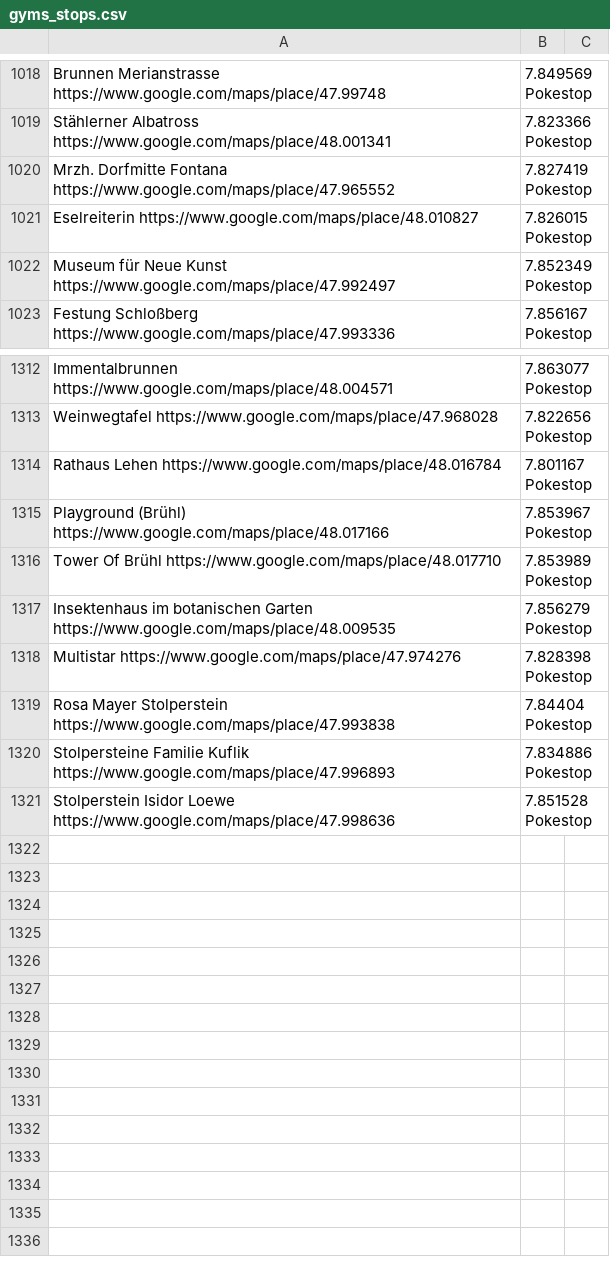
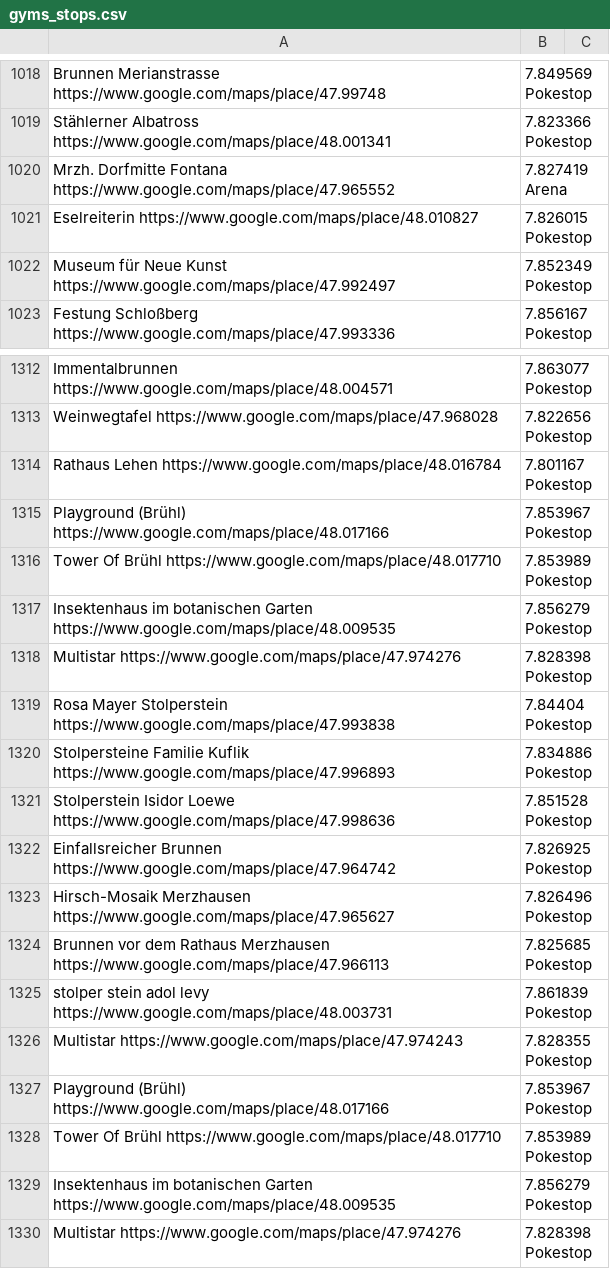
Before and after one commit to Breee/raidquaza, a CSV file: gyms_stops.csv, drawn as a sheet; only a part is shown, gaps mark what is left out; the shorter side is filled out with more unchanged rows.

Commit message:
up

```diff
--- a/gyms_stops.csv
+++ b/gyms_stops.csv
@@ -1019,3 +1019,3 @@ Brunnen Merianstrasse	https://www.google.com/maps/place/47.99748,7.849569	Pokest
 Stählerner Albatross	https://www.google.com/maps/place/48.001341,7.823366	Pokestop
-Mrzh. Dorfmitte Fontana	https://www.google.com/maps/place/47.965552,7.827419	Pokestop
+Mrzh. Dorfmitte Fontana	https://www.google.com/maps/place/47.965552,7.827419	Arena
 Eselreiterin	https://www.google.com/maps/place/48.010827,7.826015	Pokestop
@@ -1314,2 +1314,14 @@ Weinwegtafel	https://www.google.com/maps/place/47.968028,7.822656	Pokestop
 Rathaus Lehen	https://www.google.com/maps/place/48.016784,7.801167	Pokestop
+Playground (Brühl)	https://www.google.com/maps/place/48.017166,7.853967	Pokestop
+Tower Of Brühl	https://www.google.com/maps/place/48.017710,7.853989	Pokestop
+Insektenhaus im botanischen Garten	https://www.google.com/maps/place/48.009535,7.856279	Pokestop
+Multistar	https://www.google.com/maps/place/47.974276,7.828398	Pokestop
+Rosa Mayer Stolperstein	https://www.google.com/maps/place/47.993838,7.84404	Pokestop
+Stolpersteine Familie Kuflik	https://www.google.com/maps/place/47.996893,7.834886	Pokestop
+Stolperstein Isidor Loewe	https://www.google.com/maps/place/47.998636,7.851528	Pokestop
+Einfallsreicher Brunnen	https://www.google.com/maps/place/47.964742,7.826925	Pokestop
+Hirsch-Mosaik Merzhausen	https://www.google.com/maps/place/47.965627,7.826496	Pokestop
+Brunnen vor dem Rathaus Merzhausen	https://www.google.com/maps/place/47.966113,7.825685	Pokestop
+stolper stein adol levy	https://www.google.com/maps/place/48.003731,7.861839	Pokestop
+Multistar	https://www.google.com/maps/place/47.974243, 7.828355	Pokestop
 Playground (Brühl)	https://www.google.com/maps/place/48.017166,7.853967	Pokestop
```
